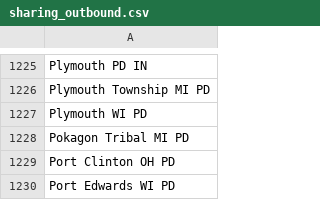
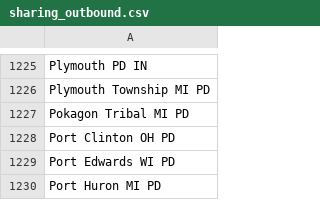
Before and after one commit to Cantica-Systems/kent-co-mi-flock, a CSV file: data/wyoming-city-pd/sharing_outbound.csv, drawn as a sheet; only a part is shown, gaps mark what is left out; the shorter side is filled out with more unchanged rows; the diff names each change by its address in the sheet, - before the commit and + after, or states it on an @@ line.

```diff
--- a/data/wyoming-city-pd/sharing_outbound.csv
+++ b/data/wyoming-city-pd/sharing_outbound.csv
-row 1227: Plymouth WI PD
```
Also changed, not shown: data/wyoming-city-pd/2026-09.csv, data/wyoming-city-pd/sharing_inbound.csv, 4 other files.
